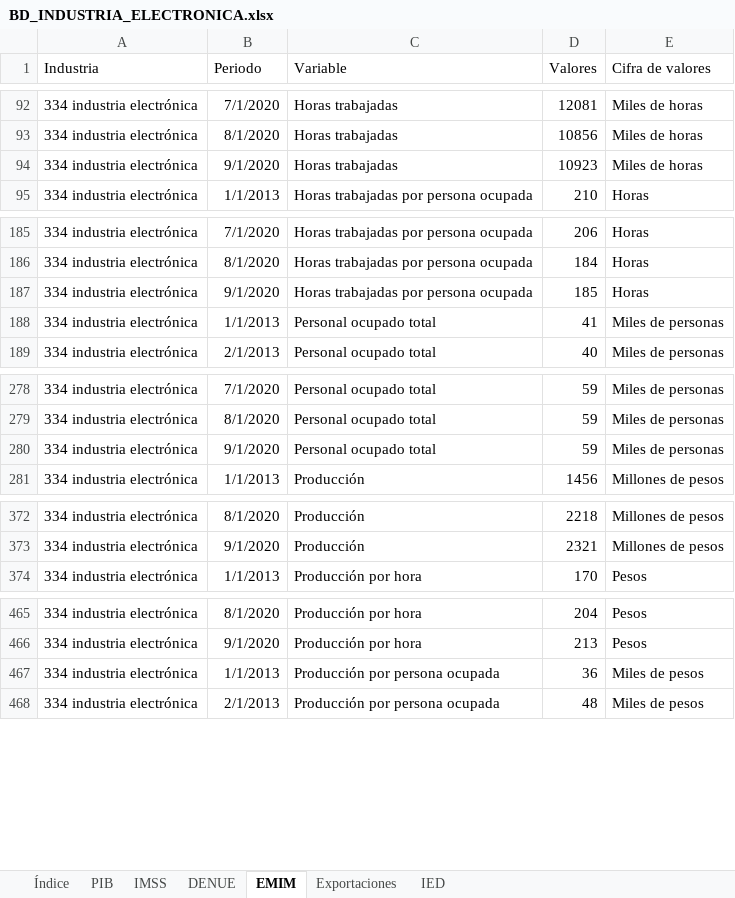
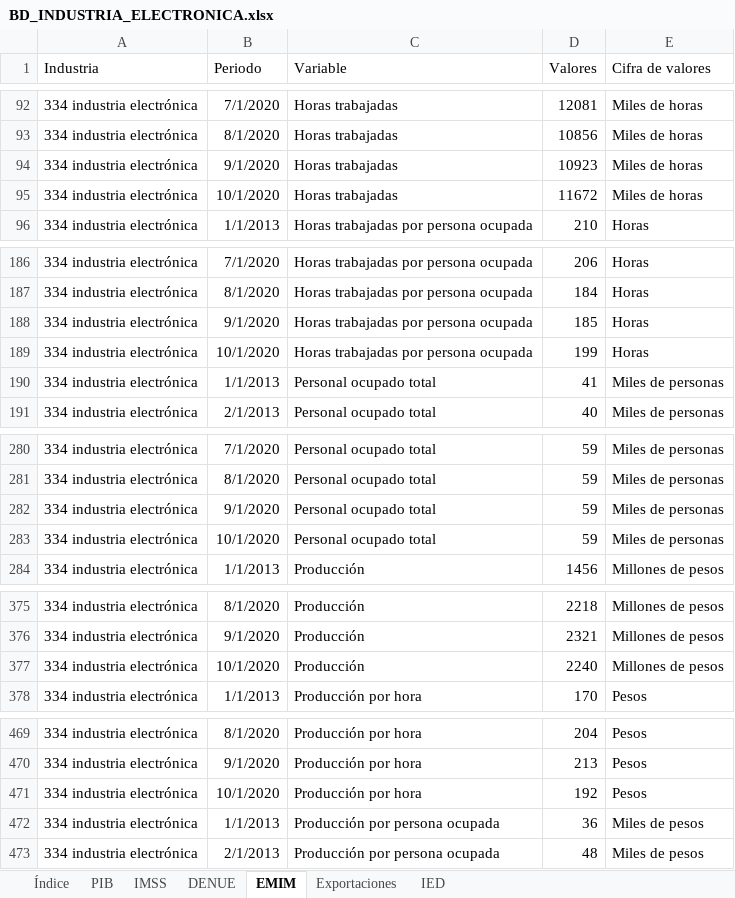
Before and after one commit to DIEEF/SEJ, an Excel workbook: sej_datos/BD_INDUSTRIA_ELECTRONICA.xlsx, sheet EMIM, drawn as a sheet; only a part is shown, gaps mark what is left out; values as stored, in another font and other column widths than the file's, no borders; the diff covers the shown part only; the diff names each change by its address in the sheet, - before the commit and + after, or states it on an @@ line.

```diff
--- a/sej_datos/BD_INDUSTRIA_ELECTRONICA.xlsx (sheet EMIM)
+++ b/sej_datos/BD_INDUSTRIA_ELECTRONICA.xlsx (sheet EMIM)
+row 95: 334 industria electrónica | 10/1/2020 | Horas trabajadas | 11672 | Miles de horas
+row 189: 334 industria electrónica | 10/1/2020 | Horas trabajadas por persona ocupada | 199 | Horas
+row 283: 334 industria electrónica | 10/1/2020 | Personal ocupado total | 59 | Miles de personas
+row 377: 334 industria electrónica | 10/1/2020 | Producción | 2240 | Millones de pesos
+row 471: 334 industria electrónica | 10/1/2020 | Producción por hora | 192 | Pesos
```
Also changed, not shown: 3 added rows elsewhere in this sheet, sej_datos/BD_INDUSTRIA_ALIMENTARIA.xlsx, sej_datos/BD_INDUSTRIA_BEBIDASYTABACO.xlsx, 14 other files.
